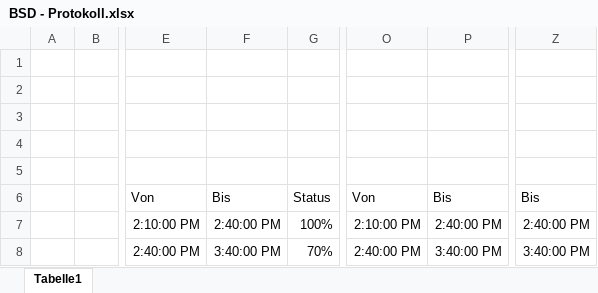
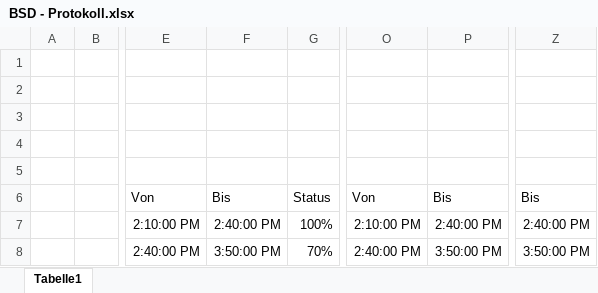
Before and after one commit to Deadmann1/Spoty, an Excel workbook: BSD - Protokoll.xlsx, sheet Tabelle1, drawn as a sheet; only a part is shown, gaps mark what is left out; values as stored, in another font and other column widths than the file's, no borders; table styles not drawn; the diff names each change by its address in the sheet, - before the commit and + after, or states it on an @@ line.

Commit message:
Updated BSD - Protocol

```diff
--- a/BSD - Protokoll.xlsx (sheet Tabelle1)
+++ b/BSD - Protokoll.xlsx (sheet Tabelle1)
-F8: 3:40:00 PM
+F8: 3:50:00 PM
-P8: 3:40:00 PM
+P8: 3:50:00 PM
-Z8: 3:40:00 PM
+Z8: 3:50:00 PM
```
